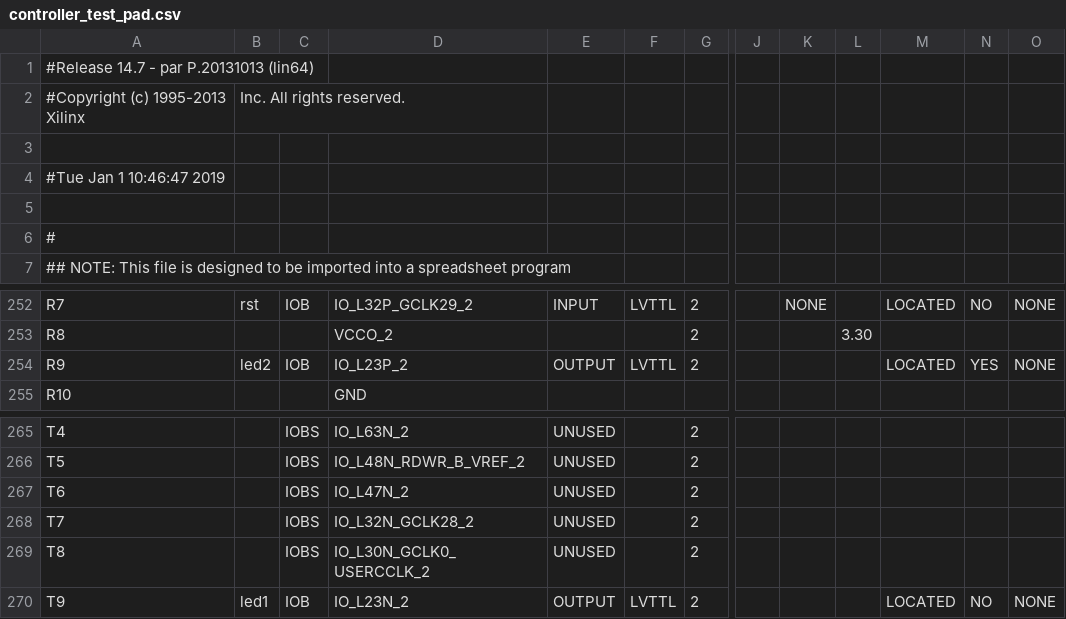
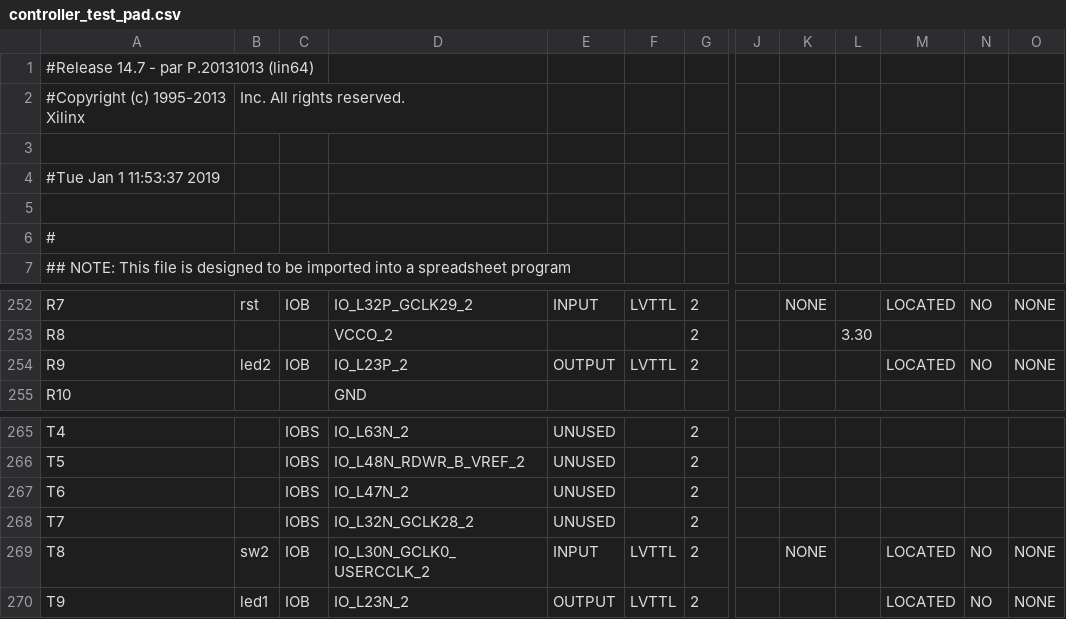
Before and after one commit to robertoalcantara/Ripeto, a CSV file: controller_test_pad.csv, drawn as a sheet; only a part is shown, gaps mark what is left out; the diff names each change by its address in the sheet, - before the commit and + after, or states it on an @@ line.

```diff
--- a/controller_test_pad.csv
+++ b/controller_test_pad.csv
-A4: #Tue Jan 1 10:46:47 2019
+A4: #Tue Jan 1 11:53:37 2019
-N254: YES
+N254: NO
-B269: (empty)
+B269: sw2
-C269: IOBS
+C269: IOB
-E269: UNUSED
+E269: INPUT
-F269: (empty)
+F269: LVTTL
-K269: (empty)
+K269: NONE
-M269: (empty)
+M269: LOCATED
-N269: (empty)
+N269: NO
-O269: (empty)
+O269: NONE
```
Also changed, not shown: 2 other files.
